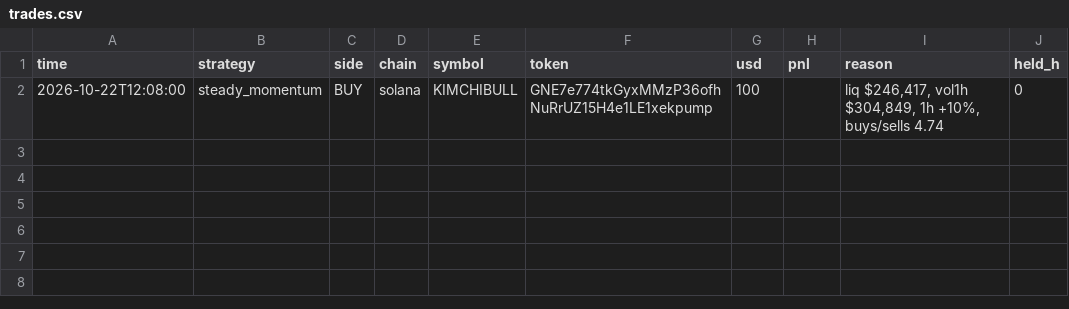
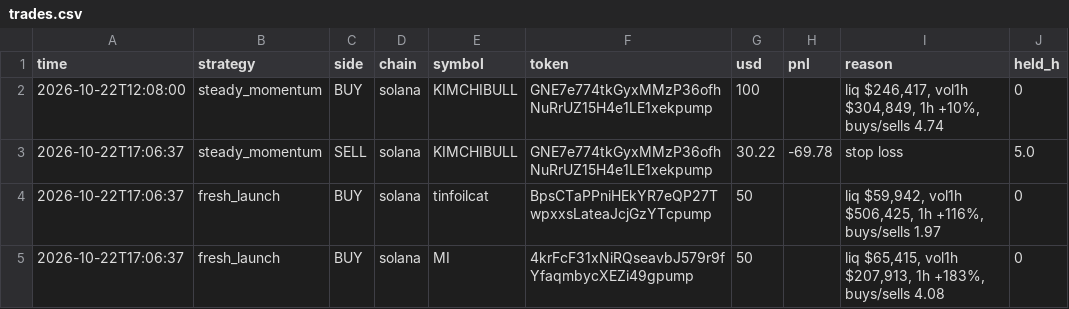
Before and after one commit to tjdicken43-prog/Jarvis, a CSV file: fomo/trades.csv, drawn as a sheet.

Commit message:
fomo paper: 2026-10-22T17:06Z

```diff
--- a/fomo/trades.csv
+++ b/fomo/trades.csv
@@ -2 +2,4 @@ time,strategy,side,chain,symbol,token,usd,pnl,reason,held_h
 2026-10-22T12:08:00,steady_momentum,BUY,solana,KIMCHIBULL,GNE7e774tkGyxMMzP36ofhNuRrUZ15H4e1LE1xekpump,100,,"liq $246,417, vol1h $304,849, 1h +10%, buys/sells 4.74",0
+2026-10-22T17:06:37,steady_momentum,SELL,solana,KIMCHIBULL,GNE7e774tkGyxMMzP36ofhNuRrUZ15H4e1LE1xekpump,30.22,-69.78,stop loss,5.0
+2026-10-22T17:06:37,fresh_launch,BUY,solana,tinfoilcat,BpsCTaPPniHEkYR7eQP27TwpxxsLateaJcjGzYTcpump,50,,"liq $59,942, vol1h $506,425, 1h +116%, buys/sells 1.97",0
+2026-10-22T17:06:37,fresh_launch,BUY,solana,MI,4krFcF31xNiRQseavbJ579r9fYfaqmbycXEZi49gpump,50,,"liq $65,415, vol1h $207,913, 1h +183%, buys/sells 4.08",0
```
Also changed, not shown: 2 other files.
